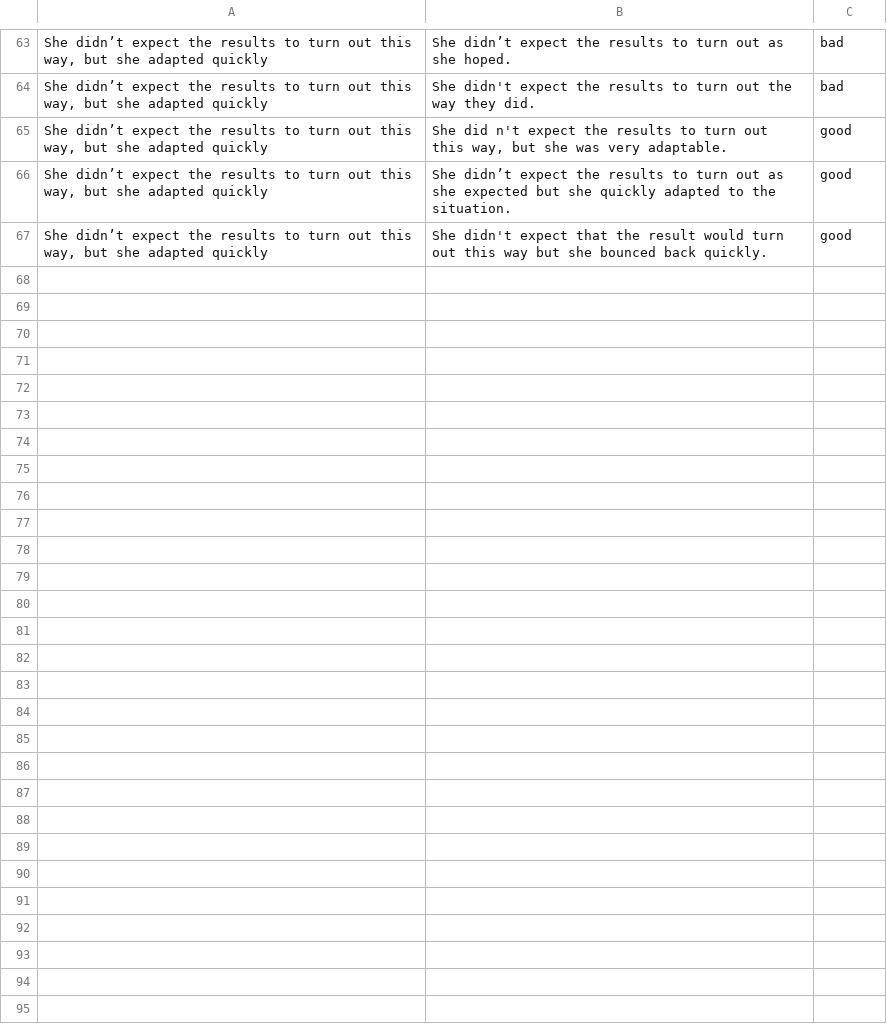
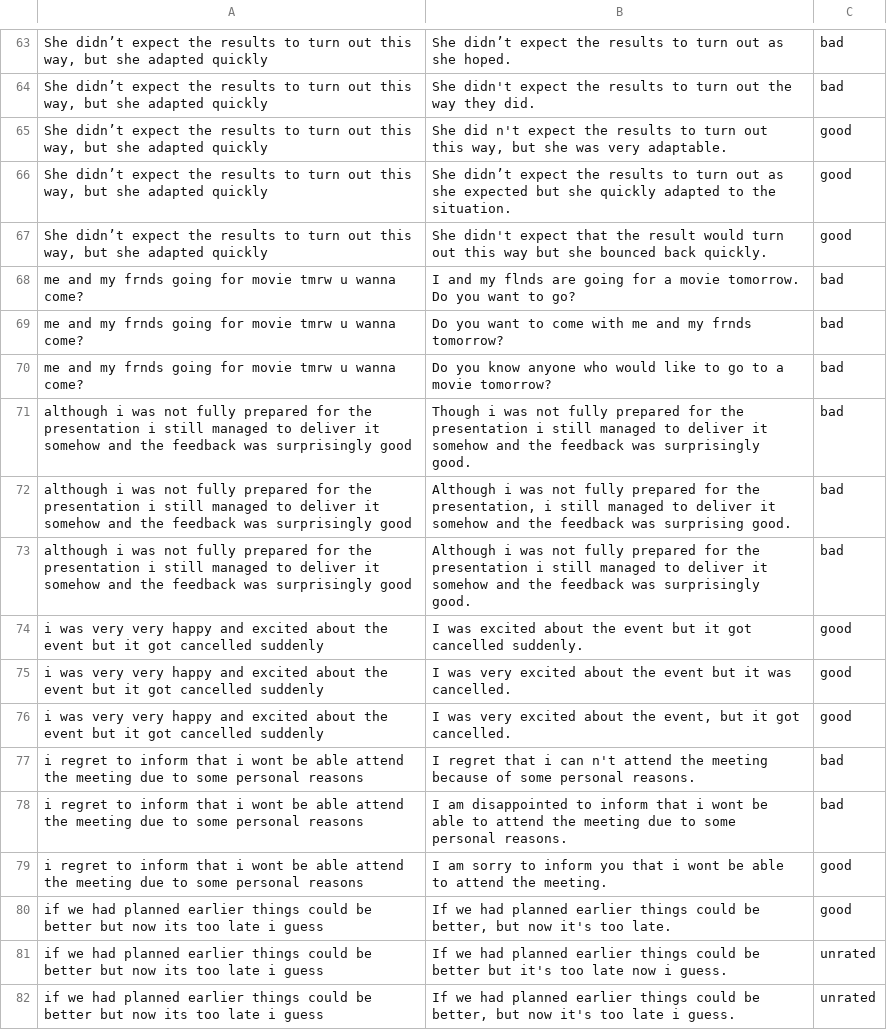
Before and after one commit to vaibhavdostuff/projects_vaibhav, a CSV file: paraphrasing_app/data.csv, drawn as a sheet; only a part is shown, gaps mark what is left out; the diff names each change by its address in the sheet, - before the commit and + after, or states it on an @@ line.

Commit message:
Updated paraphrasing project with improved version

```diff
--- a/paraphrasing_app/data.csv
+++ b/paraphrasing_app/data.csv
+row 68: me and my frnds going for movie tmrw u wanna come? | I and my flnds are going for a movie tomorrow. Do you want to go? | bad
+row 69: me and my frnds going for movie tmrw u wanna come? | Do you want to come with me and my frnds tomorrow? | bad
+row 70: me and my frnds going for movie tmrw u wanna come? | Do you know anyone who would like to go to a movie tomorrow? | bad
+row 71: although i was not fully prepared for the presentation i still managed to deliver it somehow and the feedback was surprisingly good | Though i was not fully prepared for the presentation i still managed to deliver it somehow and the feedback was surprisingly good. | bad
+row 72: although i was not fully prepared for the presentation i still managed to deliver it somehow and the feedback was surprisingly good | Although i was not fully prepared for the presentation, i still managed to deliver it somehow and the feedback was surprising good. | bad
+row 73: although i was not fully prepared for the presentation i still managed to deliver it somehow and the feedback was surprisingly good | Although i was not fully prepared for the presentation i still managed to deliver it somehow and the feedback was surprisingly good. | bad
+row 74: i was very very happy and excited about the event but it got cancelled suddenly | I was excited about the event but it got cancelled suddenly. | good
+row 75: i was very very happy and excited about the event but it got cancelled suddenly | I was very excited about the event but it was cancelled. | good
+row 76: i was very very happy and excited about the event but it got cancelled suddenly | I was very excited about the event, but it got cancelled. | good
+row 77: i regret to inform that i wont be able attend the meeting due to some personal reasons | I regret that i can n't attend the meeting because of some personal reasons. | bad
+row 78: i regret to inform that i wont be able attend the meeting due to some personal reasons | I am disappointed to inform that i wont be able to attend the meeting due to some personal reasons. | bad
+row 79: i regret to inform that i wont be able attend the meeting due to some personal reasons | I am sorry to inform you that i wont be able to attend the meeting. | good
+row 80: if we had planned earlier things could be better but now its too late i guess | If we had planned earlier things could be better, but now it's too late. | good
+row 81: if we had planned earlier things could be better but now its too late i guess | If we had planned earlier things could be better but it's too late now i guess. | unrated
+row 82: if we had planned earlier things could be better but now its too late i guess | If we had planned earlier things could be better, but now it's too late i guess. | unrated
```
Also changed, not shown: 1 other file.
